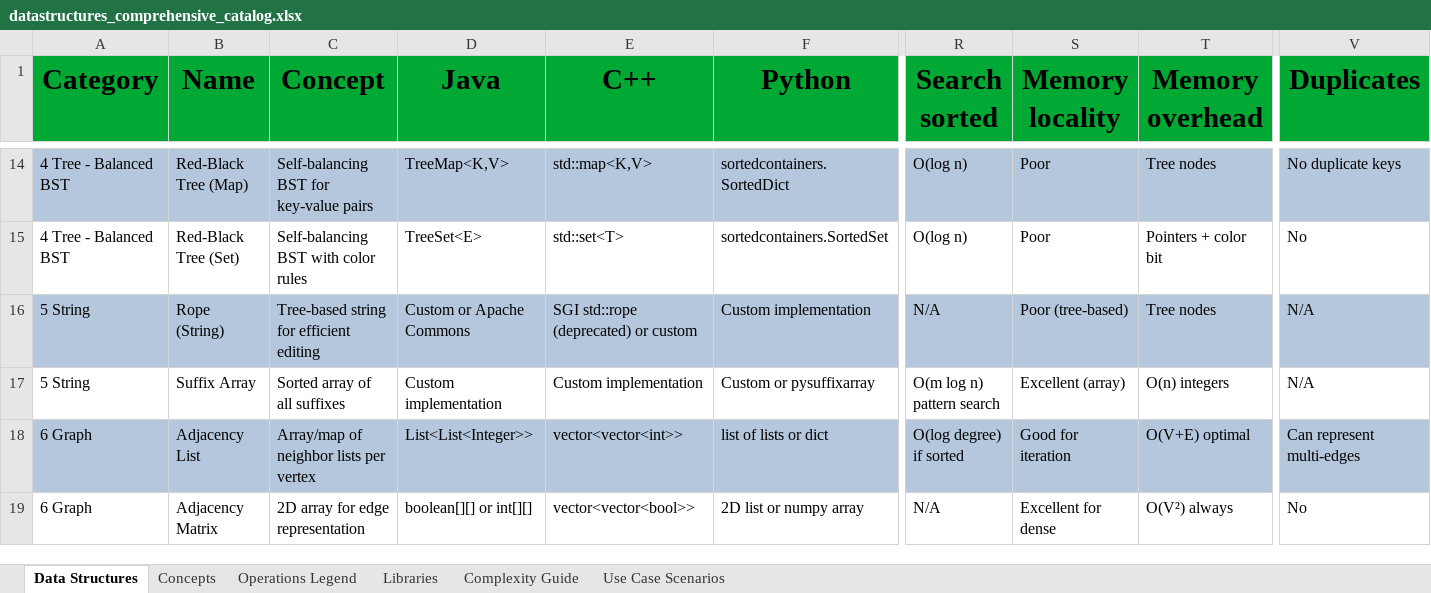
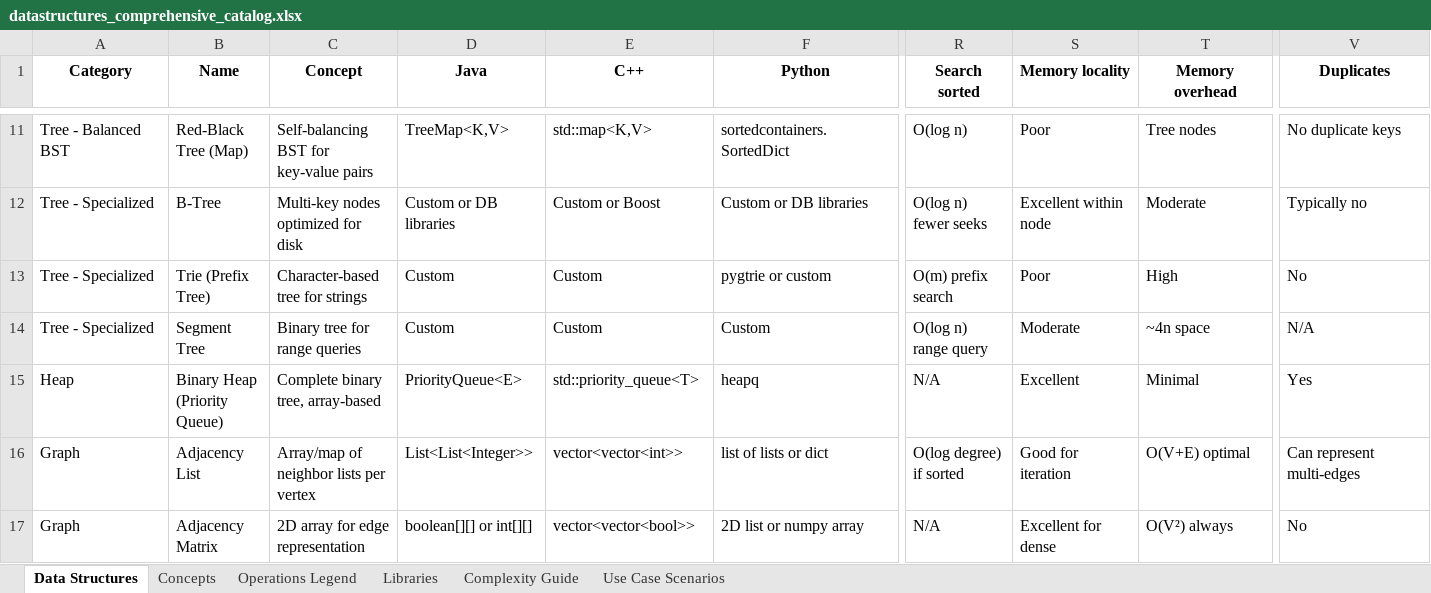
Before and after one commit to VascoRafaelAzevedo/exel-DSA, an Excel workbook: datastructures_comprehensive_catalog.xlsx, sheet Data Structures, drawn as a sheet; only a part is shown, gaps mark what is left out; values as stored, in another font and other column widths than the file's, no borders; charts and pictures not drawn; removed rows and columns are numbered as before the commit, all else as after; rows hold the shown columns only; the diff covers the shown part only; the diff names each change by its address in the sheet, - before the commit and + after, or states it on an @@ line.

```diff
--- a/datastructures_comprehensive_catalog.xlsx (sheet Data Structures)
+++ b/datastructures_comprehensive_catalog.xlsx (sheet Data Structures)
-A1:V1 fill: #00A933
+A1:V1 fill: none, text size: smaller
-A11 (Category): 4 Tree - Balanced BST
+A11 (Category): Tree - Balanced BST
-A11:V11 fill: #B4C7DC
+A11:V11 fill: none
-A12 (Category): 4 Tree - Balanced BST
+A12 (Category): Tree - Specialized
-B12 (Name): Red-Black Tree (Set)
+B12 (Name): B-Tree
-C12 (Concept): Self-balancing BST with color rules
+C12 (Concept): Multi-key nodes optimized for disk
-D12 (Java): TreeSet<E>
+D12 (Java): Custom or DB libraries
-E12 (C++): std::set<T>
+E12 (C++): Custom or Boost
-F12 (Python): sortedcontainers.SortedSet
+F12 (Python): Custom or DB libraries
-R12 (Search sorted): O(log n)
+R12 (Search sorted): O(log n) fewer seeks
-S12 (Memory locality): Poor
+S12 (Memory locality): Excellent within node
-T12 (Memory overhead): Pointers + color bit
+T12 (Memory overhead): Moderate
-V12 (Duplicates): No
+V12 (Duplicates): Typically no
-row 16: 5 String | Rope (String) | Tree-based string for efficient editing | Custom or Apache Commons | SGI std::rope (deprecated) or custom | Custom implementation | N/A | Poor (tree-based) | Tree nodes | N/A
-row 17: 5 String | Suffix Array | Sorted array of all suffixes | Custom implementation | Custom implementation | Custom or pysuffixarray | O(m log n) pattern search | Excellent (array) | O(n) integers | N/A
+row 13: Tree - Specialized | Trie (Prefix Tree) | Character-based tree for strings | Custom | Custom | pygtrie or custom | O(m) prefix search | Poor | High | No
@@ row 38 moved to row 14: Tree - Specialized @@
+row 15: Heap | Binary Heap (Priority Queue) | Complete binary tree, array-based | PriorityQueue<E> | std::priority_queue<T> | heapq | N/A | Excellent | Minimal | Yes
-A16:A17 (Category): 6 Graph
+A16:A17 (Category): Graph
-A16:V16 fill: #B4C7DC
+A16:V16 fill: none
```
Also changed, not shown: 11 added rows, 11 removed rows, 11 moved rows, 26 edited cells and cell formats elsewhere in this sheet, charts or pictures, 1 other file.
